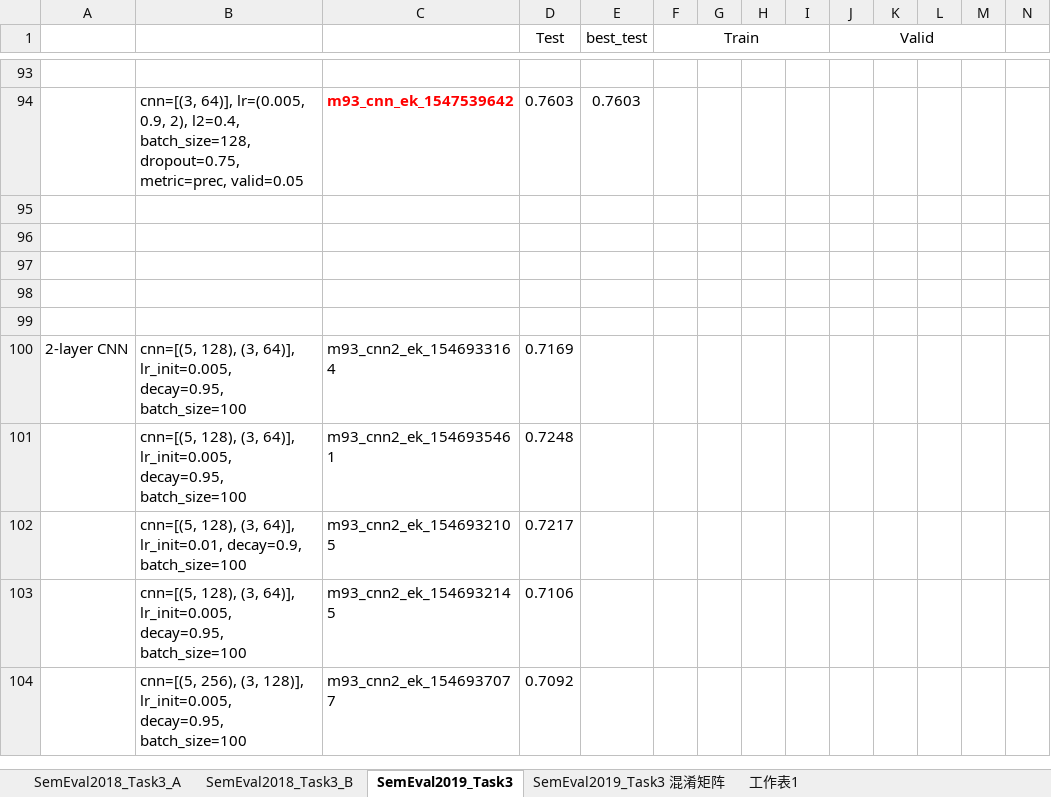
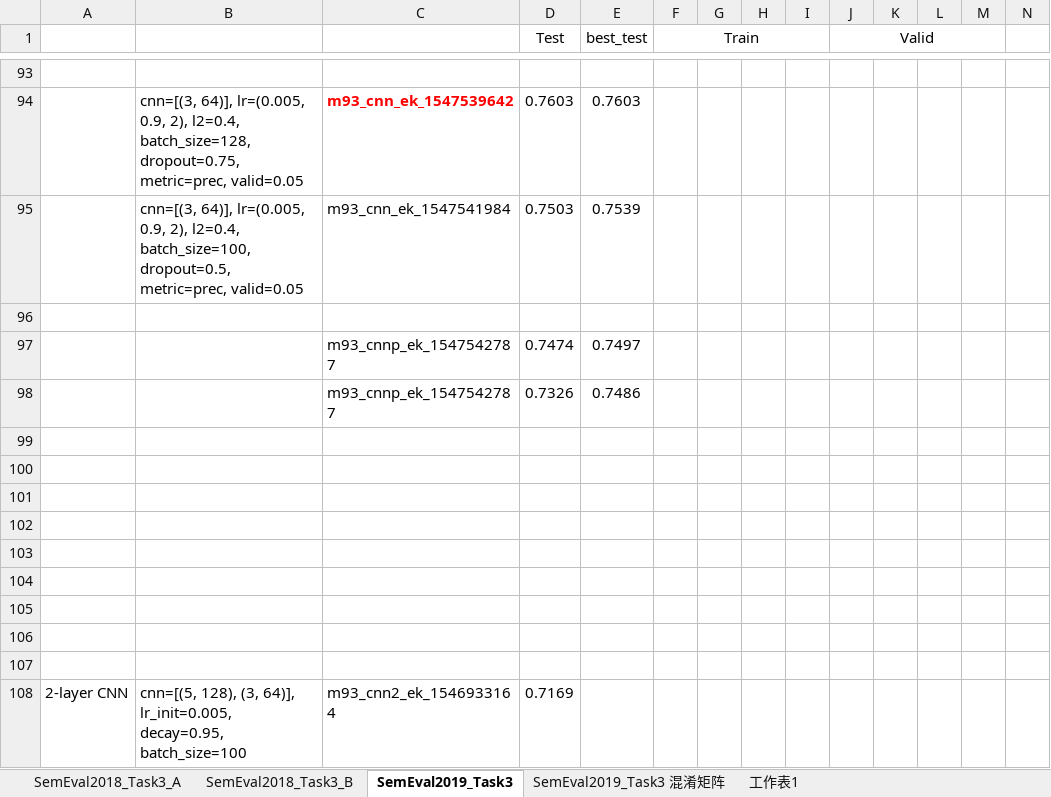
Before and after one commit to liangxh/irony_detection, an Excel workbook: experiment_record.xlsx, sheet SemEval2019_Task3, drawn as a sheet; only a part is shown, gaps mark what is left out; the shorter side is filled out with more unchanged rows; values as stored, in another font and other column widths than the file's, no borders; rows hold the shown columns only; the diff names each change by its address in the sheet, - before the commit and + after, or states it on an @@ line.

```diff
--- a/experiment_record.xlsx (sheet SemEval2019_Task3)
+++ b/experiment_record.xlsx (sheet SemEval2019_Task3)
+row 95:  | cnn=[(3, 64)], lr=(0.005, 0.9, 2), l2=0.4, batch_size=100, dropout=0.5, metric=prec, valid=0.05 | m93_cnn_ek_1547541984 | 0.7503 | 0.7539
+row 96: (empty)
+row 97:  |  | m93_cnnp_ek_1547542787 | 0.7474 | 0.7497
+row 98:  |  | m93_cnnp_ek_1547542787 | 0.7326 | 0.7486
+row 99: (empty)
+row 100: (empty)
+row 101: (empty)
+row 102: (empty)
```
Also changed, not shown: 3 other files.
